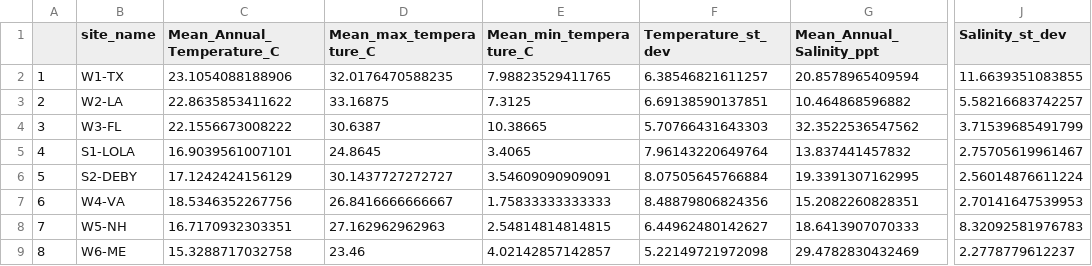
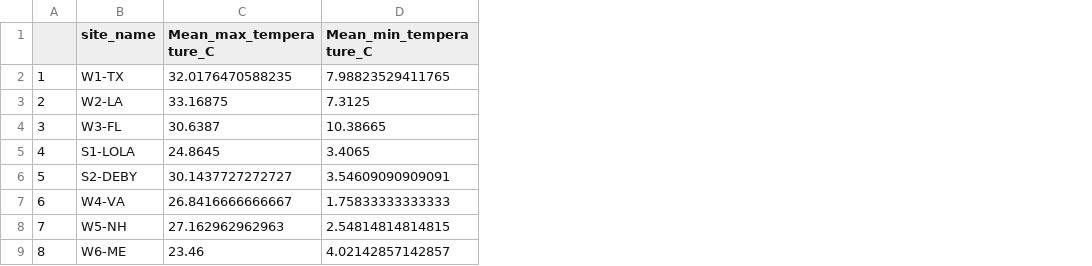
Before and after one commit to DrK-Lo/MVP-H2F-HatcheryField, a CSV file: data/envr_of_origin/envr_summary_stats.csv, drawn as a sheet; only a part is shown, gaps mark what is left out; the diff names each change by its address in the sheet, - before the commit and + after, or states it on an @@ line.

```diff
--- a/data/envr_of_origin/envr_summary_stats.csv
+++ b/data/envr_of_origin/envr_summary_stats.csv
-column C (Mean_Annual_Temperature_C), rows 2-9: 23.1054088188906 | 22.8635853411622 | 22.1556673008222 | 16.9039561007101 | 17.1242424156129 | 18.5346352267756 | 16.7170932303351 | 15.3288717032758
-column F (Temperature_st_dev), rows 2-9: 6.38546821611257 | 6.69138590137851 | 5.70766431643303 | 7.96143220649764 | 8.07505645766884 | 8.48879806824356 | 6.44962480142627 | 5.22149721972098
-column G (Mean_Annual_Salinity_ppt), rows 2-9: 20.8578965409594 | 10.464868596882 | 32.3522536547562 | 13.837441457832 | 19.3391307162995 | 15.2082260828351 | 18.6413907070333 | 29.4782830432469
-column J (Salinity_st_dev), rows 2-9: 11.6639351083855 | 5.58216683742257 | 3.71539685491799 | 2.75705619961467 | 2.56014876611224 | 2.70141647539953 | 8.32092581976783 | 2.2778779612237
```
Also changed, not shown: data/envr_of_origin/envr_dist.csv, 2 other files.
